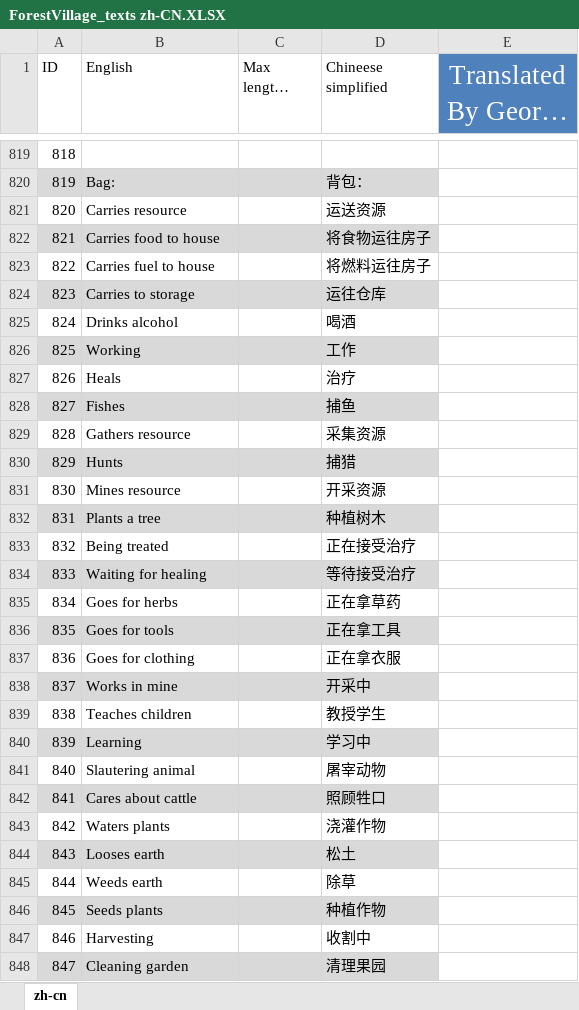
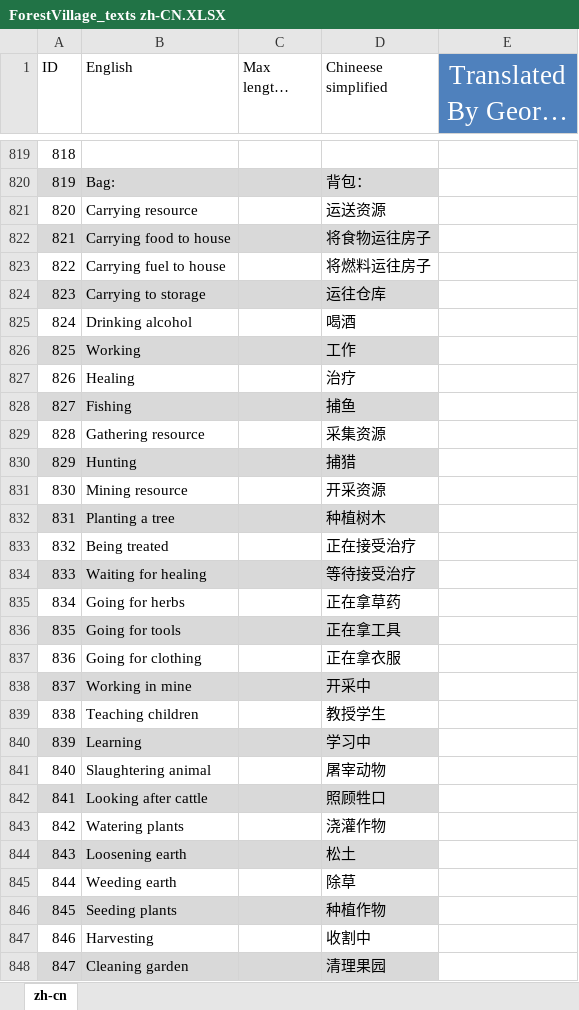
Before and after one commit to BoundlessHaung/lif_fv_cn_loc_file, an Excel workbook: ForestVillage_texts zh-CN.XLSX, sheet zh-cn, drawn as a sheet; only a part is shown, gaps mark what is left out; long unchanged cells end in …; values as stored, in another font and other column widths than the file's, no borders; table styles not drawn; the diff covers the shown part only; the diff names each change by its address in the sheet, - before the commit and + after, or states it on an @@ line.

```diff
--- a/ForestVillage_texts zh-CN.XLSX (sheet zh-cn)
+++ b/ForestVillage_texts zh-CN.XLSX (sheet zh-cn)
-B821 (English): Carries resource
+B821 (English): Carrying resource
-B822 (English): Carries food to house
+B822 (English): Carrying food to house
-B823 (English): Carries fuel to house
+B823 (English): Carrying fuel to house
-B824 (English): Carries to storage
+B824 (English): Carrying to storage
-B825 (English): Drinks alcohol
+B825 (English): Drinking alcohol
-B827 (English): Heals
+B827 (English): Healing
-B828 (English): Fishes
+B828 (English): Fishing
-B829 (English): Gathers resource
+B829 (English): Gathering resource
-B830 (English): Hunts
+B830 (English): Hunting
-B831 (English): Mines resource
+B831 (English): Mining resource
-B832 (English): Plants a tree
+B832 (English): Planting a tree
-B835 (English): Goes for herbs
+B835 (English): Going for herbs
-B836 (English): Goes for tools
+B836 (English): Going for tools
-B837 (English): Goes for clothing
+B837 (English): Going for clothing
-B838 (English): Works in mine
+B838 (English): Working in mine
-B839 (English): Teaches children
+B839 (English): Teaching children
-B841 (English): Slautering animal
+B841 (English): Slaughtering animal
-B842 (English): Cares about cattle
+B842 (English): Looking after cattle
-B843 (English): Waters plants
+B843 (English): Watering plants
-B844 (English): Looses earth
+B844 (English): Loosening earth
-B845 (English): Weeds earth
+B845 (English): Weeding earth
-B846 (English): Seeds plants
+B846 (English): Seeding plants
```
Also changed, not shown: 97 added rows and 6 edited cells elsewhere in this sheet.
